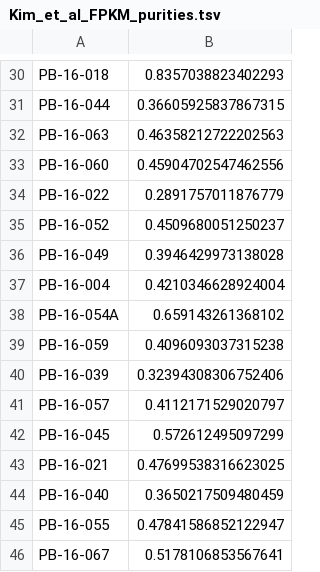
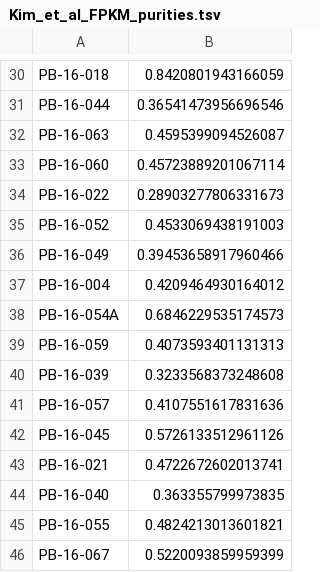
Before and after one commit to skandlab/PUREE, a TSV file: data/test_data/Kim_et_al_FPKM_purities.tsv, drawn as a sheet; only a part is shown, gaps mark what is left out; the diff covers the shown part only; the diff names each change by its address in the sheet, - before the commit and + after, or states it on an @@ line.

```diff
--- a/data/test_data/Kim_et_al_FPKM_purities.tsv
+++ b/data/test_data/Kim_et_al_FPKM_purities.tsv
-B30: 0.8357038823402293
+B30: 0.8420801943166059
-B31: 0.36605925837867315
+B31: 0.36541473956696546
-B32: 0.46358212722202563
+B32: 0.4595399094526087
-B33: 0.45904702547462556
+B33: 0.45723889201067114
-B34: 0.2891757011876779
+B34: 0.28903277806331673
-B35: 0.4509680051250237
+B35: 0.4533069438191003
-B36: 0.3946429973138028
+B36: 0.39453658917960466
-B37: 0.4210346628924004
+B37: 0.4209464930164012
-B38: 0.659143261368102
+B38: 0.6846229535174573
-B39: 0.4096093037315238
+B39: 0.4073593401131313
-B40: 0.32394308306752406
+B40: 0.3233568373248608
-B41: 0.4112171529020797
+B41: 0.4107551617831636
-B42: 0.572612495097299
+B42: 0.5726133512961126
-B43: 0.47699538316623025
+B43: 0.4722672602013741
-B44: 0.3650217509480459
+B44: 0.363355799973835
-B45: 0.47841586852122947
+B45: 0.4824213013601821
-B46: 0.5178106853567641
+B46: 0.5220093859959399
```
Also changed, not shown: 28 edited cells elsewhere in this file.
